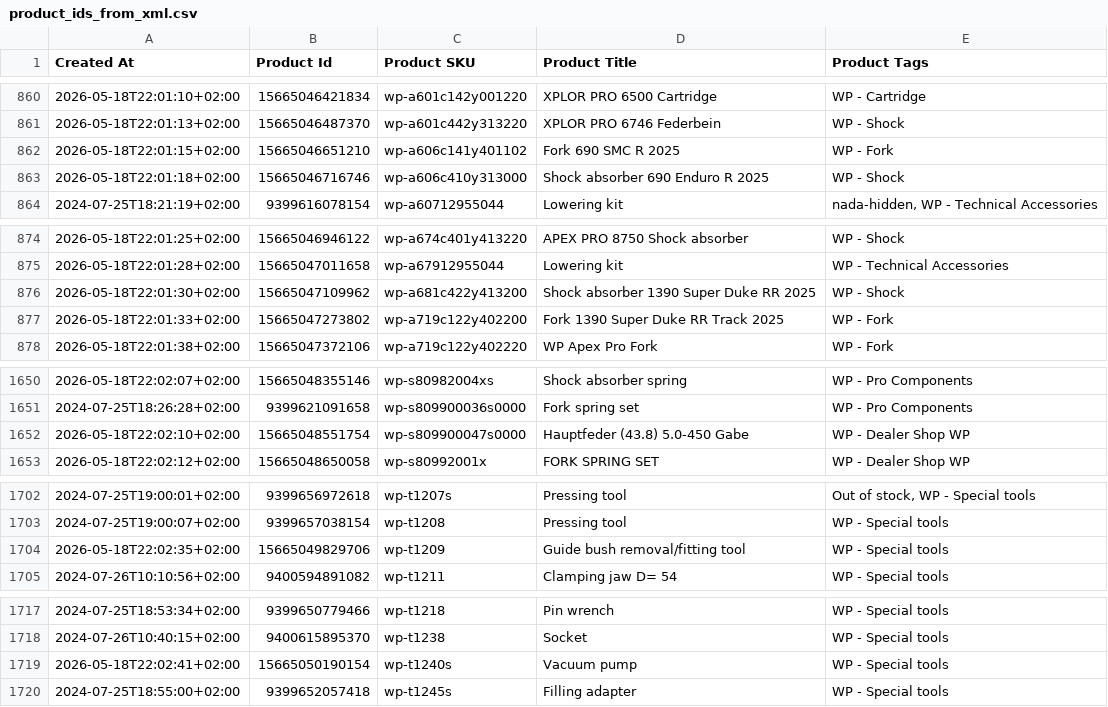
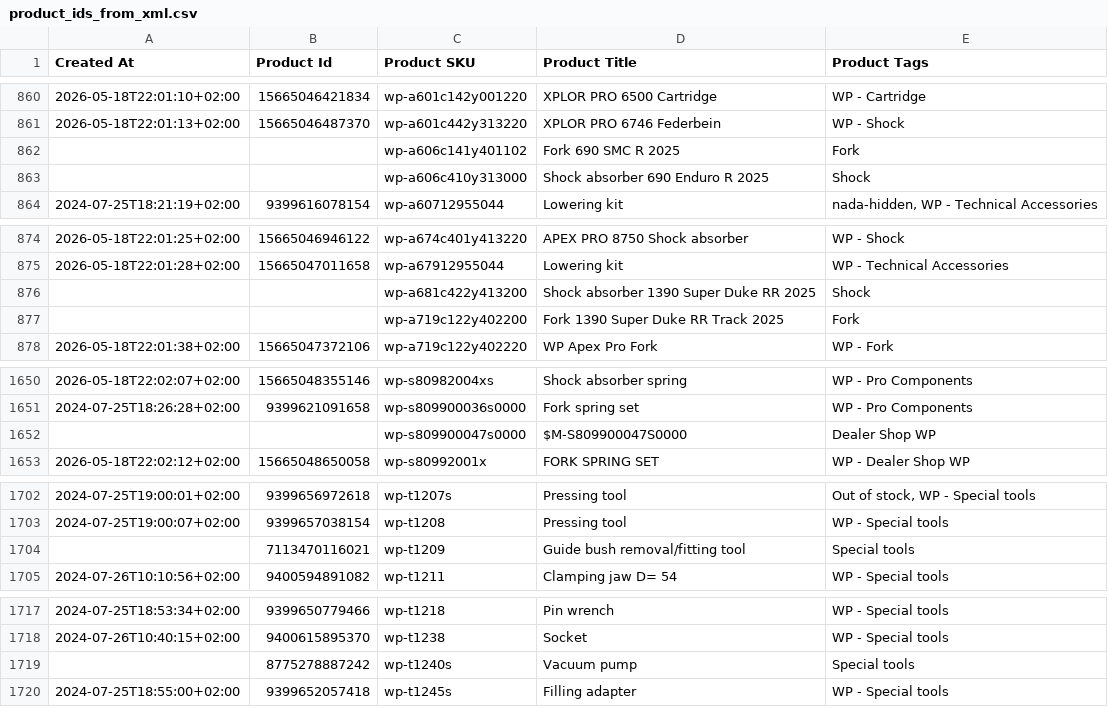
Before and after one commit to donolsthoorn-dev/ktm-converter, a CSV file: output/wp/ids/product_ids_from_xml.csv, drawn as a sheet; only a part is shown, gaps mark what is left out; removed rows and columns are numbered as before the commit, all else as after; the diff covers the shown part only; the diff names each change by its address in the sheet, - before the commit and + after, or states it on an @@ line.

```diff
--- a/output/wp/ids/product_ids_from_xml.csv
+++ b/output/wp/ids/product_ids_from_xml.csv
-row 862: 2026-05-18T22:01:15+02:00 | 15665046651210 | wp-a606c141y401102 | Fork 690 SMC R 2025 | WP - Fork
-row 863: 2026-05-18T22:01:18+02:00 | 15665046716746 | wp-a606c410y313000 | Shock absorber 690 Enduro R 2025 | WP - Shock
+row 862:  |  | wp-a606c141y401102 | Fork 690 SMC R 2025 | Fork
+row 863:  |  | wp-a606c410y313000 | Shock absorber 690 Enduro R 2025 | Shock
-row 876: 2026-05-18T22:01:30+02:00 | 15665047109962 | wp-a681c422y413200 | Shock absorber 1390 Super Duke RR 2025 | WP - Shock
-row 877: 2026-05-18T22:01:33+02:00 | 15665047273802 | wp-a719c122y402200 | Fork 1390 Super Duke RR Track 2025 | WP - Fork
+row 876:  |  | wp-a681c422y413200 | Shock absorber 1390 Super Duke RR 2025 | Shock
+row 877:  |  | wp-a719c122y402200 | Fork 1390 Super Duke RR Track 2025 | Fork
-row 1652: 2026-05-18T22:02:10+02:00 | 15665048551754 | wp-s809900047s0000 | Hauptfeder (43.8) 5.0-450 Gabe | WP - Dealer Shop WP
+row 1652:  |  | wp-s809900047s0000 | $M-S809900047S0000 | Dealer Shop WP
-row 1704: 2026-05-18T22:02:35+02:00 | 15665049829706 | wp-t1209 | Guide bush removal/fitting tool | WP - Special tools
+row 1704:  | 7113470116021 | wp-t1209 | Guide bush removal/fitting tool | Special tools
-row 1719: 2026-05-18T22:02:41+02:00 | 15665050190154 | wp-t1240s | Vacuum pump | WP - Special tools
+row 1719:  | 8775278887242 | wp-t1240s | Vacuum pump | Special tools
```
Also changed, not shown: 1 added row, 1 removed row and 12 edited cells elsewhere in this file, output/hsq/ids/product_ids_from_xml.csv, output/wp/metafields/product_metafields_metafields_manager_part_001.csv, 9 other files.
